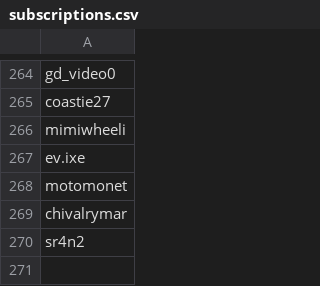
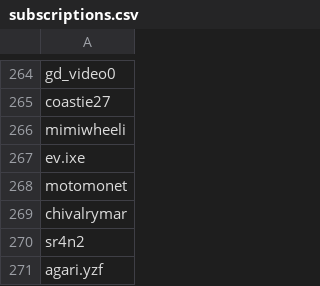
Before and after one commit to wedcf120/tiktok-rss-flat, a CSV file: subscriptions.csv, drawn as a sheet; only a part is shown, gaps mark what is left out.

Commit message:
Update subscriptions.csv

```diff
--- a/subscriptions.csv
+++ b/subscriptions.csv
@@ -270 +270,2 @@ chivalrymar,
 sr4n2,
+agari.yzf,
```
